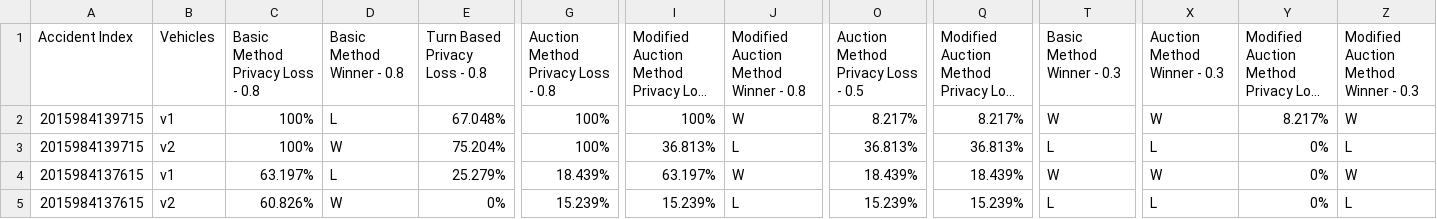
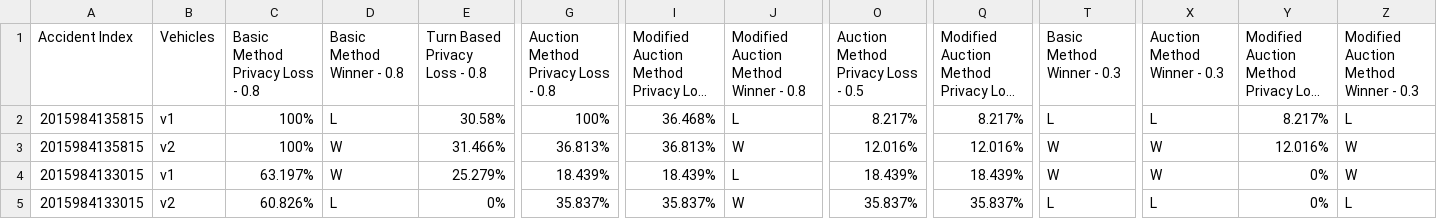
Before and after one commit to PrivacyInInternetOfThings/AuctionBasedTraffic, a CSV file: name.csv, drawn as a sheet; only a part is shown, gaps mark what is left out; long unchanged cells end in …; the diff names each change by its address in the sheet, - before the commit and + after, or states it on an @@ line.

Commit message:
adds Vehicle Info method

```diff
--- a/name.csv
+++ b/name.csv
-A2:A3 (Accident Index): 2015984139715
+A2:A3 (Accident Index): 2015984135815
-E2 (Turn Based Privacy Loss - 0.8): 67.048%
+E2 (Turn Based Privacy Loss - 0.8): 30.58%
-I2: 100%
+I2: 36.468%
-J2: W
+J2: L
-T2 (Basic Method Winner - 0.3): W
+T2 (Basic Method Winner - 0.3): L
-X2 (Auction Method Winner - 0.3): W
+X2 (Auction Method Winner - 0.3): L
-Z2: W
+Z2: L
-E3 (Turn Based Privacy Loss - 0.8): 75.204%
+E3 (Turn Based Privacy Loss - 0.8): 31.466%
-G3: 100%
+G3: 36.813%
-J3: L
+J3: W
-O3: 36.813%
+O3: 12.016%
-Q3: 36.813%
+Q3: 12.016%
-T3 (Basic Method Winner - 0.3): L
+T3 (Basic Method Winner - 0.3): W
-X3 (Auction Method Winner - 0.3): L
+X3 (Auction Method Winner - 0.3): W
-Y3: 0%
+Y3: 12.016%
-Z3: L
+Z3: W
-A4:A5 (Accident Index): 2015984137615
+A4:A5 (Accident Index): 2015984133015
-D4 (Basic Method Winner - 0.8): L
+D4 (Basic Method Winner - 0.8): W
-I4: 63.197%
+I4: 18.439%
-J4: W
+J4: L
-D5 (Basic Method Winner - 0.8): W
+D5 (Basic Method Winner - 0.8): L
-G5: 15.239%
+G5: 35.837%
-I5: 15.239%
+I5: 35.837%
-J5: L
+J5: W
-O5: 15.239%
+O5: 35.837%
-Q5: 15.239%
+Q5: 35.837%
```
Also changed, not shown: 5 other files.
